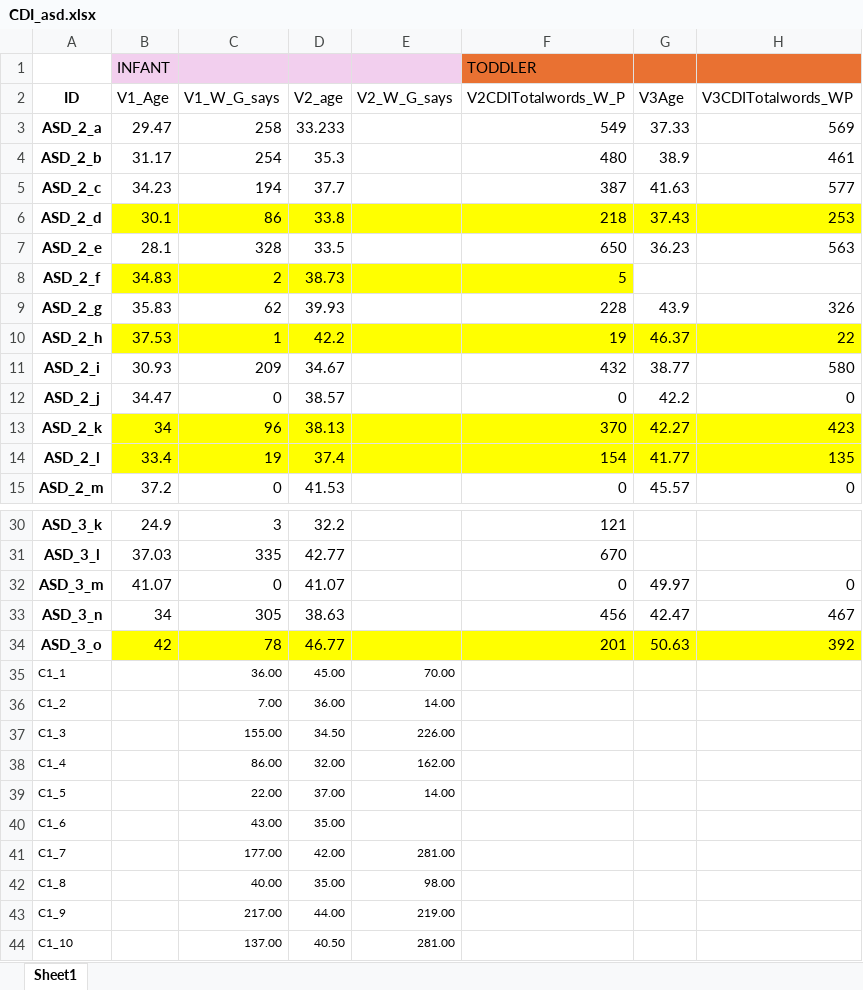
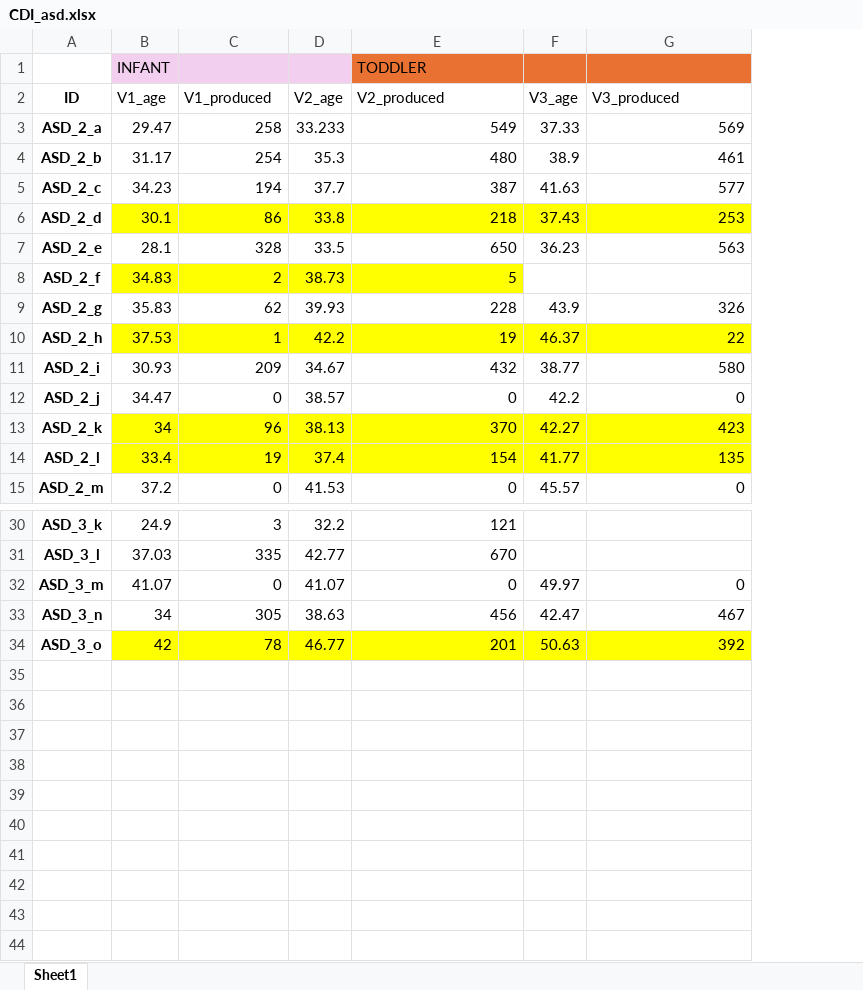
Before and after one commit to Stan-west-13/Check-ASD-Subs, an Excel workbook: data/CDI_asd.xlsx, sheet Sheet1, drawn as a sheet; only a part is shown, gaps mark what is left out; values as stored, in another font and other column widths than the file's, no borders; removed rows and columns are numbered as before the commit, all else as after; the diff names each change by its address in the sheet, - before the commit and + after, or states it on an @@ line.

Commit message:
Start looking at Naigles data

```diff
--- a/data/CDI_asd.xlsx (sheet Sheet1)
+++ b/data/CDI_asd.xlsx (sheet Sheet1)
-column E (V2_W_G_says), empty
-B2: V1_Age
+B2: V1_age
-C2: V1_W_G_says
+C2: V1_produced
-E2: V2CDITotalwords_W_P
+E2: V2_produced
-F2: V3Age
+F2: V3_age
-G2: V3CDITotalwords_WP
+G2: V3_produced
-row 35: C1_1 |  | 36.00 | 45.00 | 70.00
-row 36: C1_2 |  | 7.00 | 36.00 | 14.00
-row 37: C1_3 |  | 155.00 | 34.50 | 226.00
-row 38: C1_4 |  | 86.00 | 32.00 | 162.00
-row 39: C1_5 |  | 22.00 | 37.00 | 14.00
-row 40: C1_6 |  | 43.00 | 35.00
-row 41: C1_7 |  | 177.00 | 42.00 | 281.00
-row 42: C1_8 |  | 40.00 | 35.00 | 98.00
-row 43: C1_9 |  | 217.00 | 44.00 | 219.00
-row 44: C1_10 |  | 137.00 | 40.50 | 281.00
```
Also changed, not shown: 1 other file.
